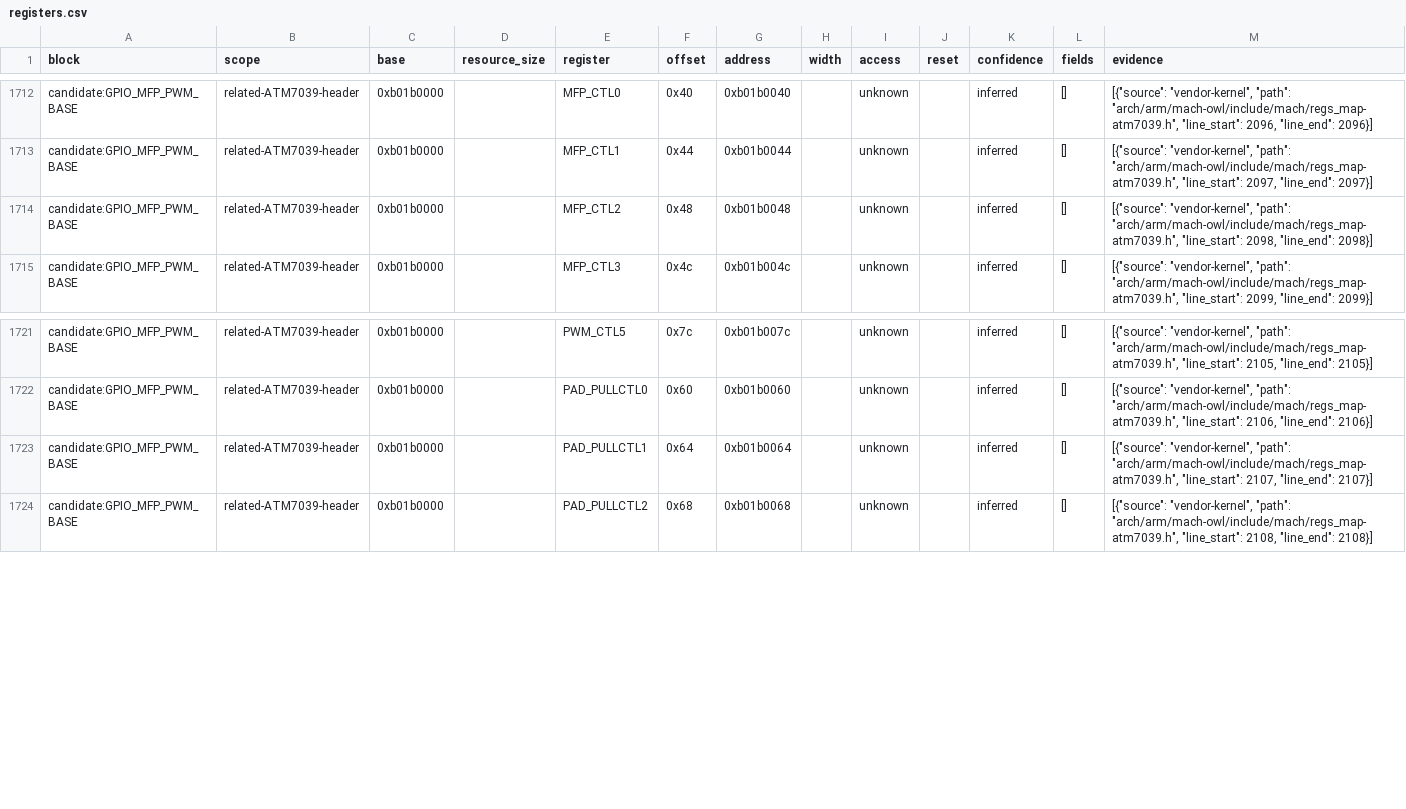
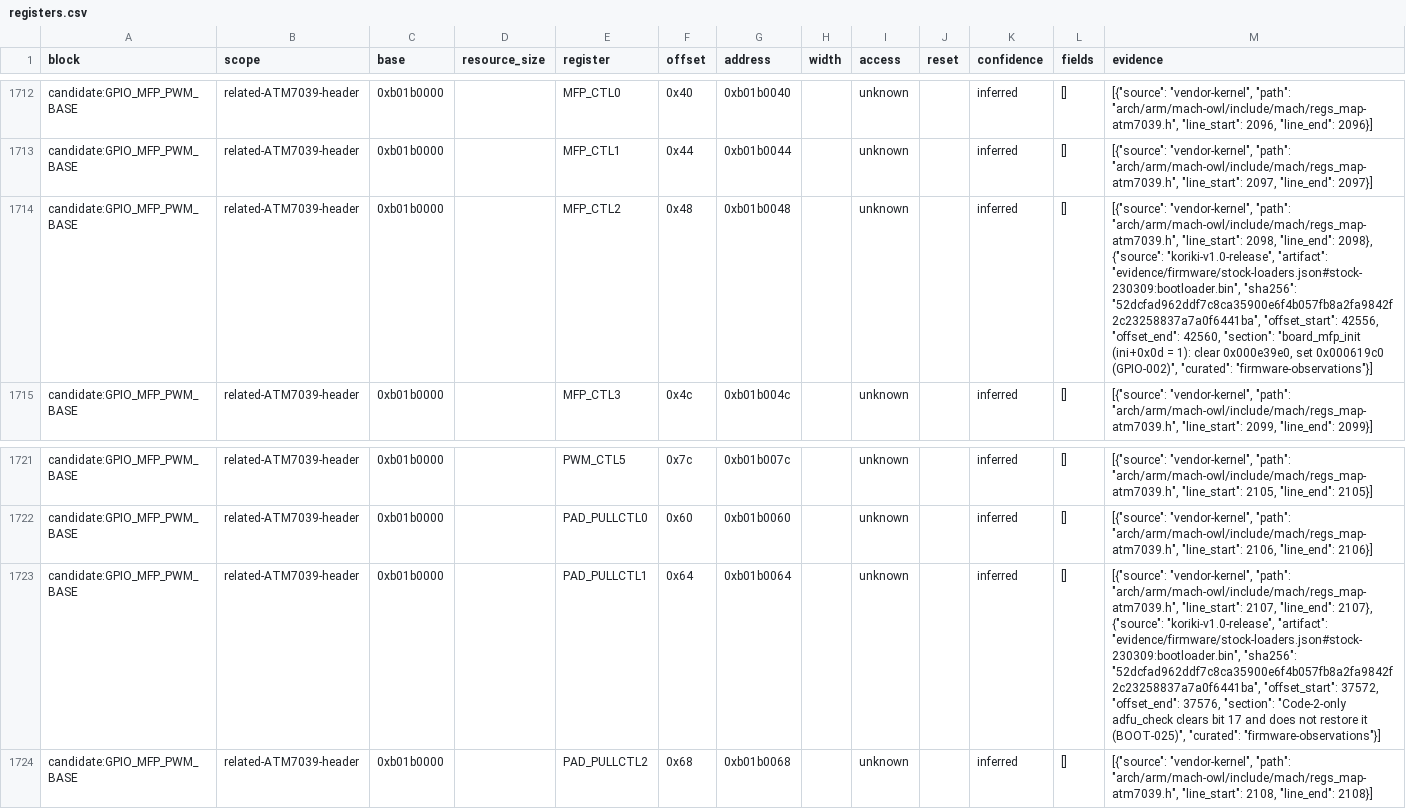
Before and after one commit to CigThePig/ATM7039S, a CSV file: registers/generated/registers.csv, drawn as a sheet; only a part is shown, gaps mark what is left out; the diff covers the shown part only; the diff names each change by its address in the sheet, - before the commit and + after, or states it on an @@ line.

```diff
--- a/registers/generated/registers.csv
+++ b/registers/generated/registers.csv
-M1714 (evidence): …2098, "line_end": 2098}]
+M1714 (evidence): …2098, "line_end": 2098}, {"source": "koriki-v1.0-release", "artifact": "evidence/firmware/stock-loaders.json#stock-230309:bootloader.bin", "sha256": "52dcfad962ddf7c8ca35900e6f4b057fb8a2fa9842f2c23258837a7a0f6441ba", "offset_start": 42556, "offset_end": 42560, "section": "board_mfp_init (ini+0x0d = 1): clear 0x000e39e0, set 0x000619c0 (GPIO-002)", "curated": "firmware-observations"}]
-M1723 (evidence): …2107, "line_end": 2107}]
+M1723 (evidence): …2107, "line_end": 2107}, {"source": "koriki-v1.0-release", "artifact": "evidence/firmware/stock-loaders.json#stock-230309:bootloader.bin", "sha256": "52dcfad962ddf7c8ca35900e6f4b057fb8a2fa9842f2c23258837a7a0f6441ba", "offset_start": 37572, "offset_end": 37576, "section": "Code-2-only adfu_check clears bit 17 and does not restore it (BOOT-025)", "curated": "firmware-observations"}]
```
Also changed, not shown: 10 edited cells elsewhere in this file, 4 other files.
